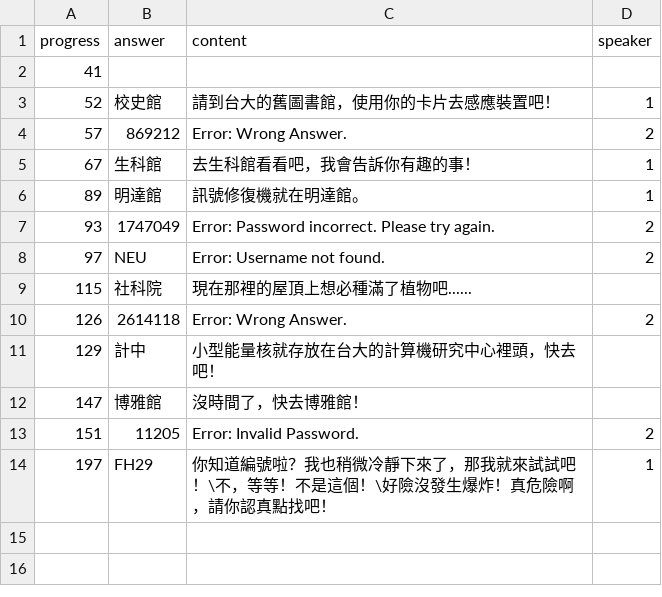
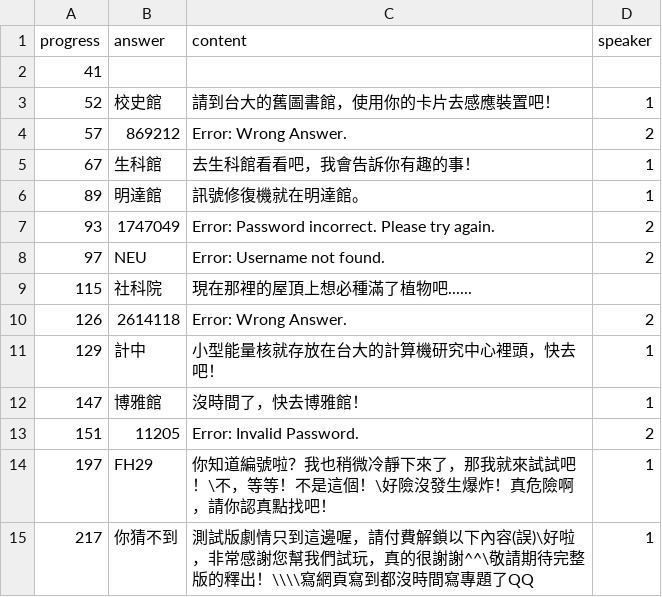
Before and after one commit to andyh0913/hidden_ntu_template, a CSV file: reply.csv, drawn as a sheet.

Commit message:
fix repetitive message speaker to negative

```diff
--- a/reply.csv
+++ b/reply.csv
@@ -10,5 +10,6 @@ progress,answer,content,speaker
 126,2614118,Error: Wrong Answer.,2
-129,計中,小型能量核就存放在台大的計算機研究中心裡頭，快去吧！
-147,博雅館,沒時間了，快去博雅館！
+129,計中,小型能量核就存放在台大的計算機研究中心裡頭，快去吧！,1
+147,博雅館,沒時間了，快去博雅館！,1
 151,11205,Error: Invalid Password.,2
 197,FH29,你知道編號啦？我也稍微冷靜下來了，那我就來試試吧！\不，等等！不是這個！\好險沒發生爆炸！真危險啊，請你認真點找吧！,1
+217,你猜不到,測試版劇情只到這邊喔，請付費解鎖以下內容(誤)\好啦，非常感謝您幫我們試玩，真的很謝謝^^\敬請期待完整版的釋出！\\\\寫網頁寫到都沒時間寫專題了QQ,1
```
Also changed, not shown: script.csv, 2 other files.
